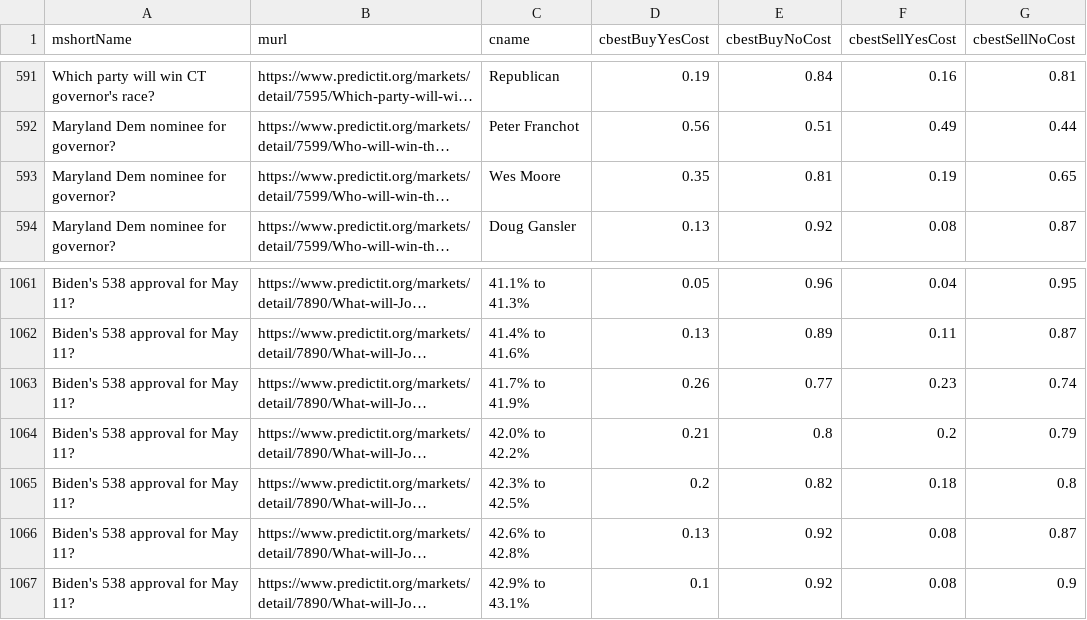
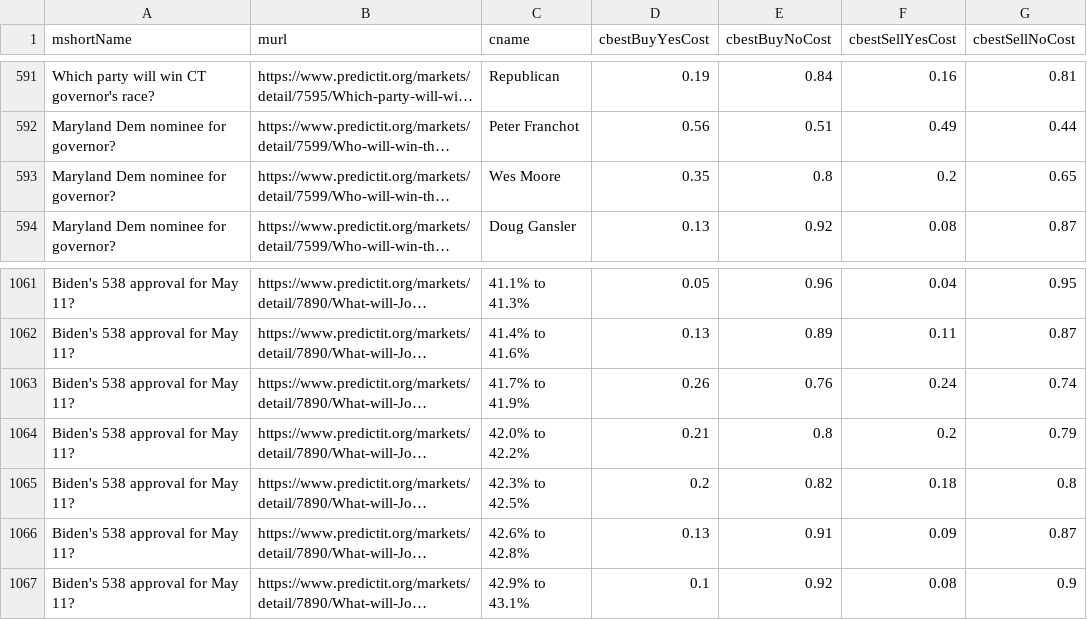
Before and after one commit to dcadata/predictit-arbitrage, a CSV file: data/markets.csv, drawn as a sheet; only a part is shown, gaps mark what is left out; long unchanged cells end in …; the diff names each change by its address in the sheet, - before the commit and + after, or states it on an @@ line.

```diff
--- a/data/markets.csv
+++ b/data/markets.csv
-E593 (cbestBuyNoCost): 0.81
+E593 (cbestBuyNoCost): 0.8
-F593 (cbestSellYesCost): 0.19
+F593 (cbestSellYesCost): 0.2
-E1063 (cbestBuyNoCost): 0.77
+E1063 (cbestBuyNoCost): 0.76
-F1063 (cbestSellYesCost): 0.23
+F1063 (cbestSellYesCost): 0.24
-E1066 (cbestBuyNoCost): 0.92
+E1066 (cbestBuyNoCost): 0.91
-F1066 (cbestSellYesCost): 0.08
+F1066 (cbestSellYesCost): 0.09
```
Also changed, not shown: 2 other files.
